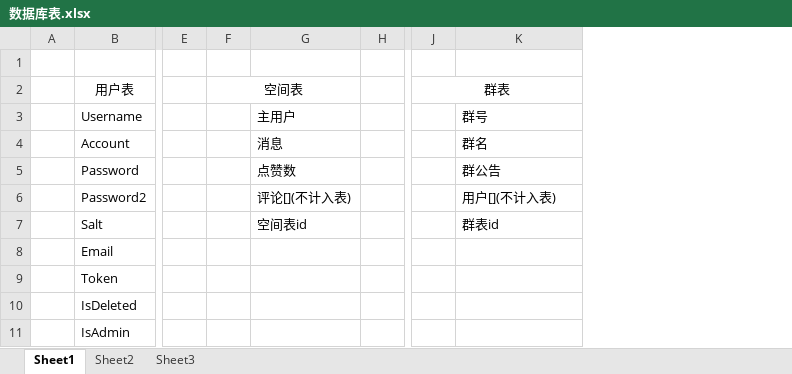
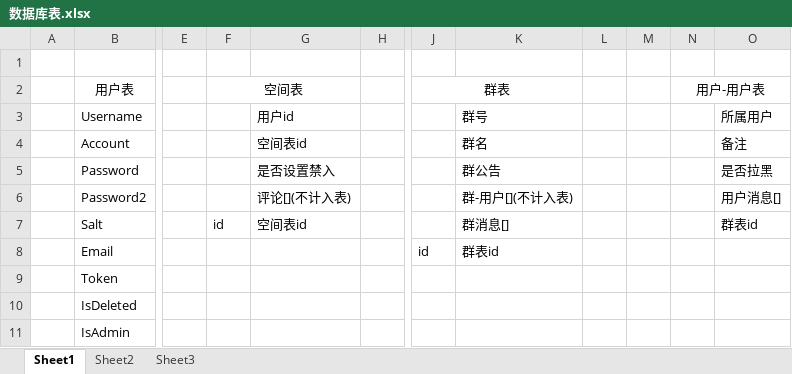
Before and after one commit to RLVxx001/go-im, an Excel workbook: 课设/数据库表.xlsx, sheet Sheet1, drawn as a sheet; only a part is shown, gaps mark what is left out; values as stored, in another font and other column widths than the file's, no borders; the diff covers the shown part only; the diff names each change by its address in the sheet, - before the commit and + after, or states it on an @@ line.

Commit message:
2021/5/1 21

```diff
--- a/课设/数据库表.xlsx (sheet Sheet1)
+++ b/课设/数据库表.xlsx (sheet Sheet1)
+column L, empty
+column M, empty
+column N, row 2: 用户-用户表
+column O, rows 3-7: 所属用户 | 备注 | 是否拉黑 | 用户消息[] | 群表id
-G3: 主用户
+G3: 用户id
-G4: 消息
+G4: 空间表id
-G5: 点赞数
+G5: 是否设置禁入
-K6: 用户[](不计入表)
+K6: 群-用户[](不计入表)
-F7: (empty)
+F7: id
-K7: 群表id
+K7: 群消息[]
-J8: (empty)
+J8: id
-K8: (empty)
+K8: 群表id
```
Also changed, not shown: 8 added rows, 8 removed rows and 6 edited cells elsewhere in this sheet.
